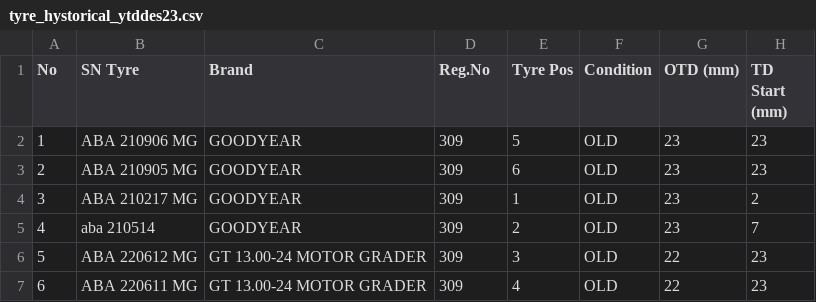
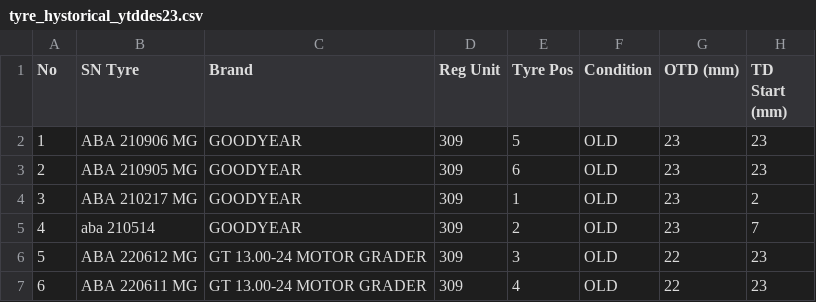
Before and after one commit to garenkosburne/tyre_analysis_ytd2023, a CSV file: tyre_hystorical_ytddes23.csv, drawn as a sheet; only a part is shown; the diff names each change by its address in the sheet, - before the commit and + after, or states it on an @@ line.

Commit message:
Update tyre_hystorical_ytddes23.csv

```diff
--- a/tyre_hystorical_ytddes23.csv
+++ b/tyre_hystorical_ytddes23.csv
-D1: Reg.No
+D1: Reg Unit
```
